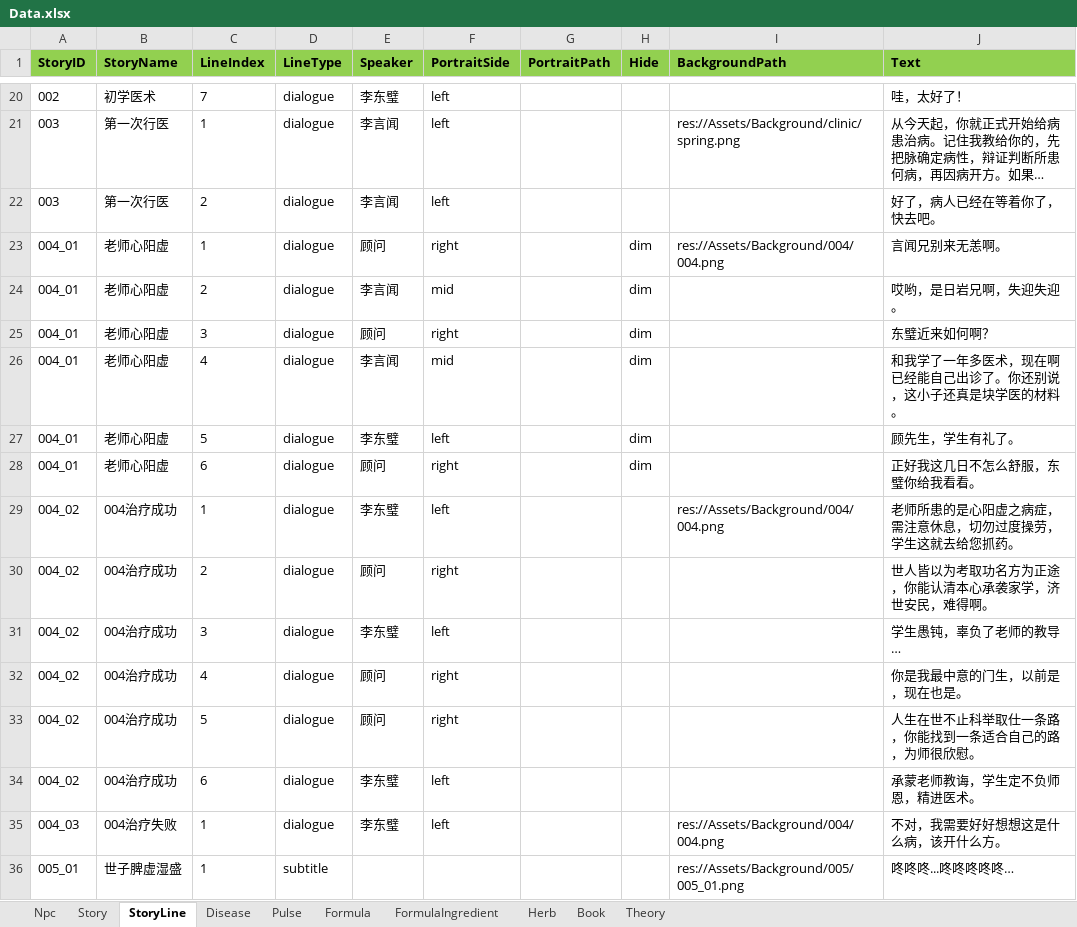
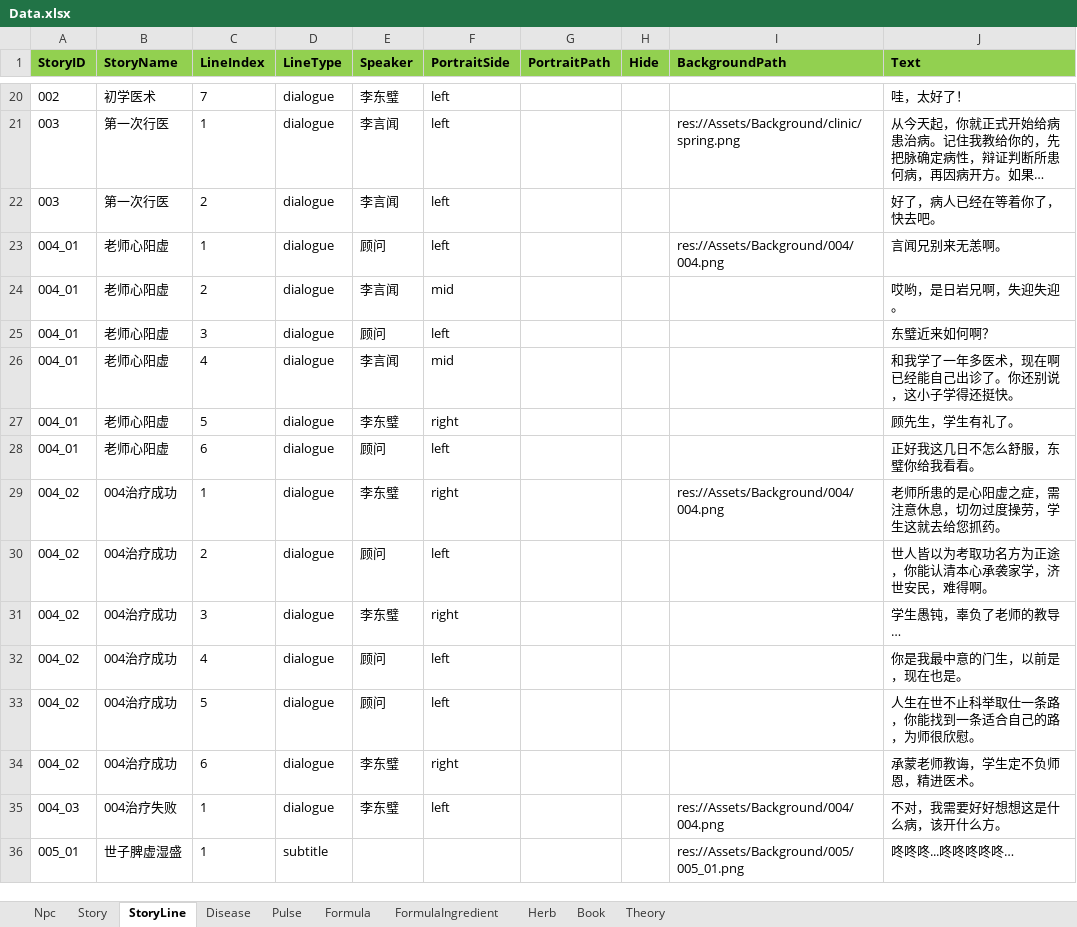
Before and after one commit to lqc19891229/Doctor, an Excel workbook: DataTables/Data.xlsx, sheet StoryLine, drawn as a sheet; only a part is shown, gaps mark what is left out; long unchanged cells end in …; values as stored, in another font and other column widths than the file's, no borders; the diff covers the shown part only; the diff names each change by its address in the sheet, - before the commit and + after, or states it on an @@ line.

```diff
--- a/DataTables/Data.xlsx (sheet StoryLine)
+++ b/DataTables/Data.xlsx (sheet StoryLine)
-F23 (PortraitSide): right
+F23 (PortraitSide): left
-H23:H28 (Hide): dim
+H23:H28 (Hide): (empty)
-F25 (PortraitSide): right
+F25 (PortraitSide): left
-J26 (Text): 和我学了一年多医术，现在啊已经能自己出诊了。你还别说，这小子还真是块学医的材料。
+J26 (Text): 和我学了一年多医术，现在啊已经能自己出诊了。你还别说，这小子学得还挺快。
-F27 (PortraitSide): left
+F27 (PortraitSide): right
-F28 (PortraitSide): right
+F28 (PortraitSide): left
-F29 (PortraitSide): left
+F29 (PortraitSide): right
-J29 (Text): 老师所患的是心阳虚之病症，需注意休息，切勿过度操劳，学生这就去给您抓药。
+J29 (Text): 老师所患的是心阳虚之症，需注意休息，切勿过度操劳，学生这就去给您抓药。
-F30 (PortraitSide): right
+F30 (PortraitSide): left
-F31 (PortraitSide): left
+F31 (PortraitSide): right
-F32:F33 (PortraitSide): right
+F32:F33 (PortraitSide): left
-F34 (PortraitSide): left
+F34 (PortraitSide): right
```
Also changed, not shown: 48 edited cells elsewhere in this sheet, sheet Formula, DataTables/Data.backup_before_detailtext_import.xlsx, DataTables/DetailText/剧情/002初学医术.xlsx, 32 other files.
